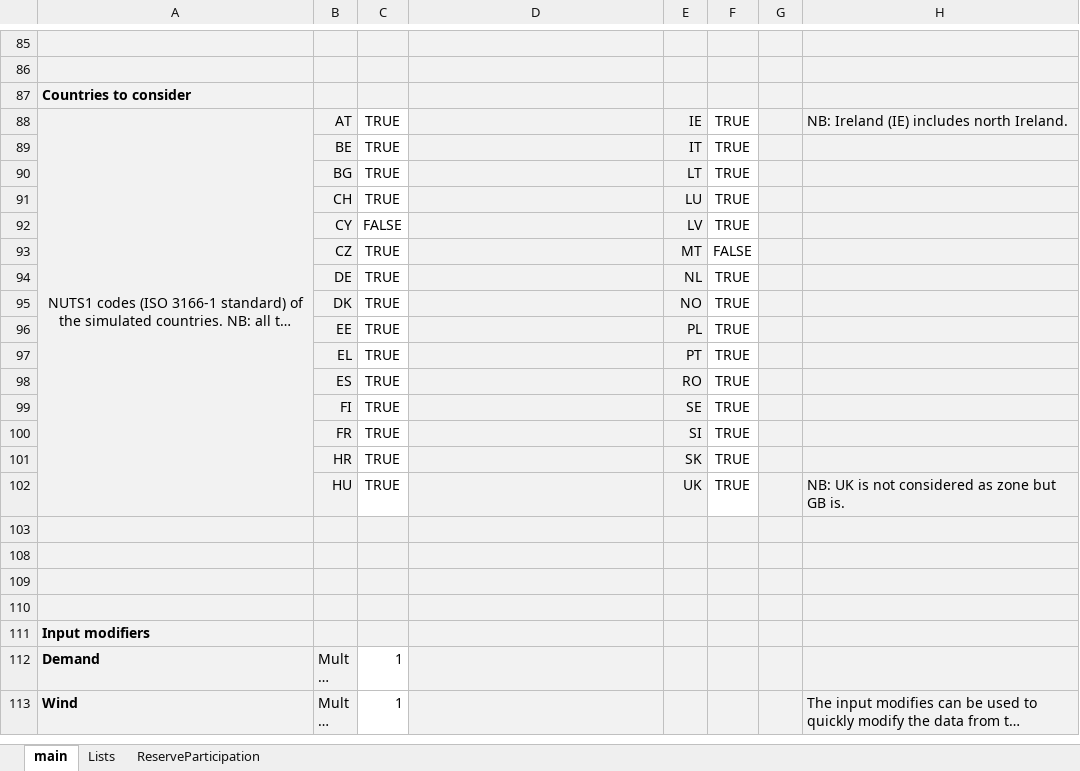
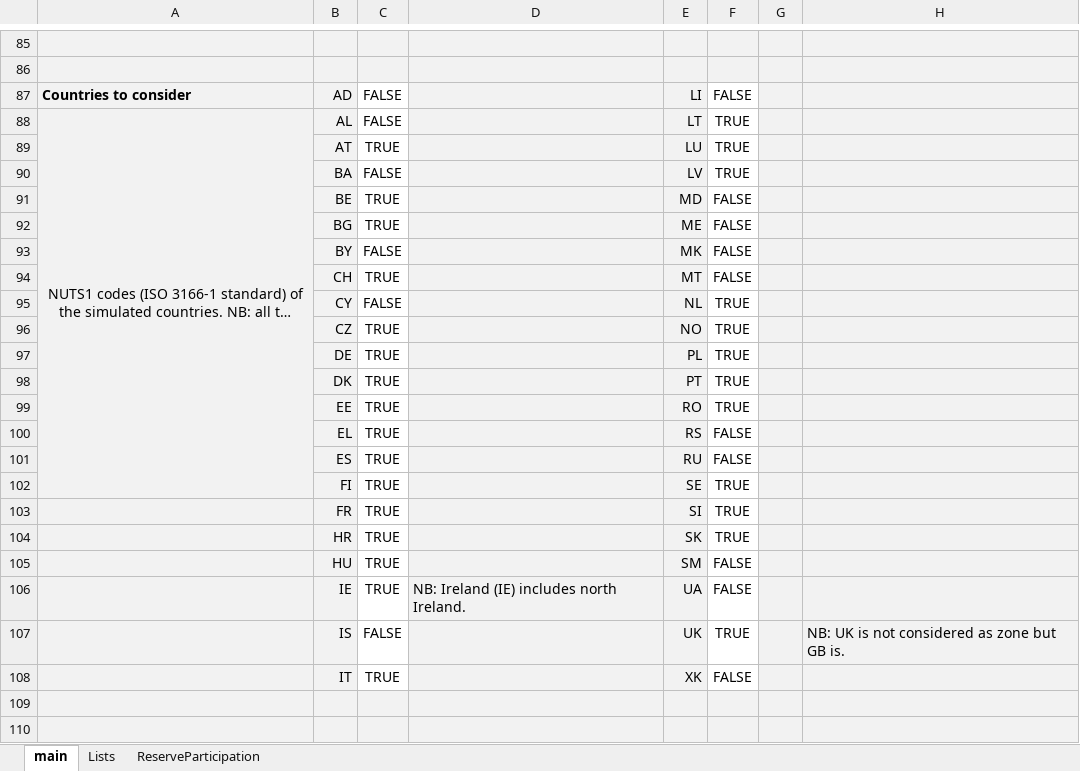
Before and after one commit to energy-modelling-toolkit/Dispa-SET, an Excel workbook: ConfigFiles/ConfigEU.xlsx, sheet main, drawn as a sheet; only a part is shown, gaps mark what is left out; the shorter side is filled out with more unchanged rows; long unchanged cells end in …; values as stored, in another font and other column widths than the file's, no borders; removed rows and columns are numbered as before the commit, all else as after; the diff names each change by its address in the sheet, - before the commit and + after, or states it on an @@ line.

Commit message:
Matijapavicevic updates (#50)
* data_check: error messages for units with undesirable AF (+/-inf, >1, <0).

* Extended ConfigEU to 44 European nations. This is useful for new users who use only Config files and want to include more non-EU countries in their models (Balkans...).

* Minor fix for build_and_run_EU_model script (country -> zone) and ConfigEU file update

* Some improvements on check_AF

```diff
--- a/ConfigFiles/ConfigEU.xlsx (sheet main)
+++ b/ConfigFiles/ConfigEU.xlsx (sheet main)
-row 87: Countries to consider
+row 87: Countries to consider | AD | FALSE |  | LI | FALSE
-A88:A102 merged
+A88:A102 merged
-B88: AT
+B88: AL
-C88: TRUE
+C88: FALSE
-E88: IE
+E88: LT
-H88: NB: Ireland (IE) includes north Ireland.
+H88: (empty)
-row 89:  | BE | TRUE |  | IT | TRUE
-row 90:  | BG | TRUE |  | LT | TRUE
-B89: CH
+B89: AT
-B90: CY
+B90: BA
+row 91:  | BE | TRUE |  | MD | FALSE
+row 92:  | BG | TRUE |  | ME | FALSE
+row 93:  | BY | FALSE |  | MK | FALSE
-B94: CZ
+B94: CH
-B95: DE
+B95: CY
-C95: TRUE
+C95: FALSE
-B96: DK
+B96: CZ
-B97: EE
+B97: DE
-B98: EL
+B98: DK
-B99: ES
+B99: EE
+row 100:  | EL | TRUE |  | RS | FALSE
+row 101:  | ES | TRUE |  | RU | FALSE
+row 105:  | HU | TRUE |  | SM | FALSE
+row 106:  | IE | TRUE | NB: Ireland (IE) includes north Ireland. | UA | FALSE
-B107: HU
+B107: IS
-C107: TRUE
+C107: FALSE
-row 108: (empty)
+row 108:  | IT | TRUE |  | XK | FALSE
-C108 fill: #F2F2F2
+C108 fill: none
-F108 fill: #F2F2F2
+F108 fill: none
-row 108: (empty)
```
Also changed, not shown: 3 other files.
